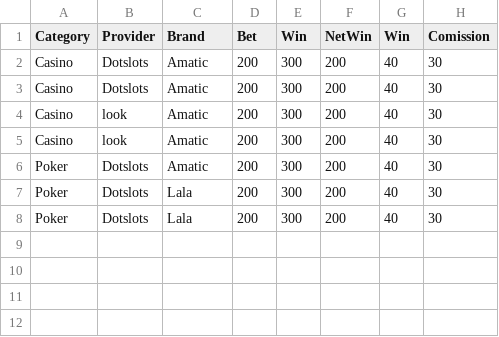
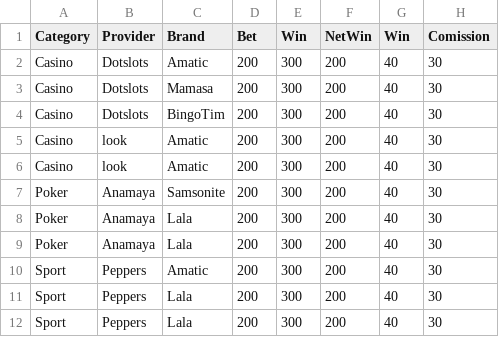
Before and after one commit to arenazl/dash-react, a CSV file: casino.csv, drawn as a sheet.

Commit message:
Update casino.csv

```diff
--- a/casino.csv
+++ b/casino.csv
@@ -2,7 +2,11 @@ Category,Provider,Brand,Bet,Win,NetWin,Win,Comission
 Casino,Dotslots,Amatic,200,300,200,40,30
-Casino,Dotslots,Amatic,200,300,200,40,30
+Casino,Dotslots,Mamasa,200,300,200,40,30
+Casino,Dotslots,BingoTim,200,300,200,40,30
 Casino,look,Amatic,200,300,200,40,30
 Casino,look,Amatic,200,300,200,40,30
-Poker,Dotslots,Amatic,200,300,200,40,30
-Poker,Dotslots,Lala,200,300,200,40,30
-Poker,Dotslots,Lala,200,300,200,40,30
+Poker,Anamaya,Samsonite,200,300,200,40,30
+Poker,Anamaya,Lala,200,300,200,40,30
+Poker,Anamaya,Lala,200,300,200,40,30
+Sport,Peppers,Amatic,200,300,200,40,30
+Sport,Peppers,Lala,200,300,200,40,30
+Sport,Peppers,Lala,200,300,200,40,30
```
